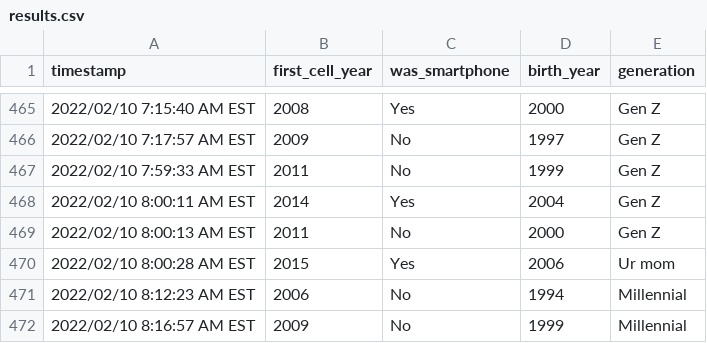
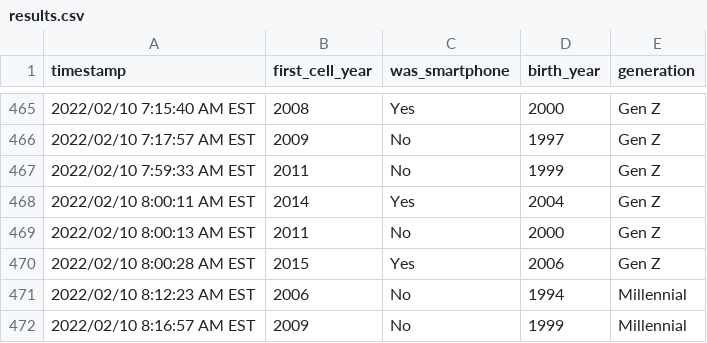
Before and after one commit to ldnljcksn/Cell-Phone-by-Generation-Survey-Analysis, a CSV file: results.csv, drawn as a sheet; only a part is shown, gaps mark what is left out.

Commit message:
- revise calculated generations - add self identified generations - edit mistake in survey results

```diff
--- a/results.csv
+++ b/results.csv
@@ -469,3 +469,3 @@ timestamp,first_cell_year,was_smartphone,birth_year,generation
 "2022/02/10 8:00:13 AM EST","2011","No","2000","Gen Z"
-"2022/02/10 8:00:28 AM EST","2015","Yes","2006","Ur mom"
+"2022/02/10 8:00:28 AM EST","2015","Yes","2006","Gen Z"
 "2022/02/10 8:12:23 AM EST","2006","No","1994","Millennial"
```
Also changed, not shown: 4 other files.
